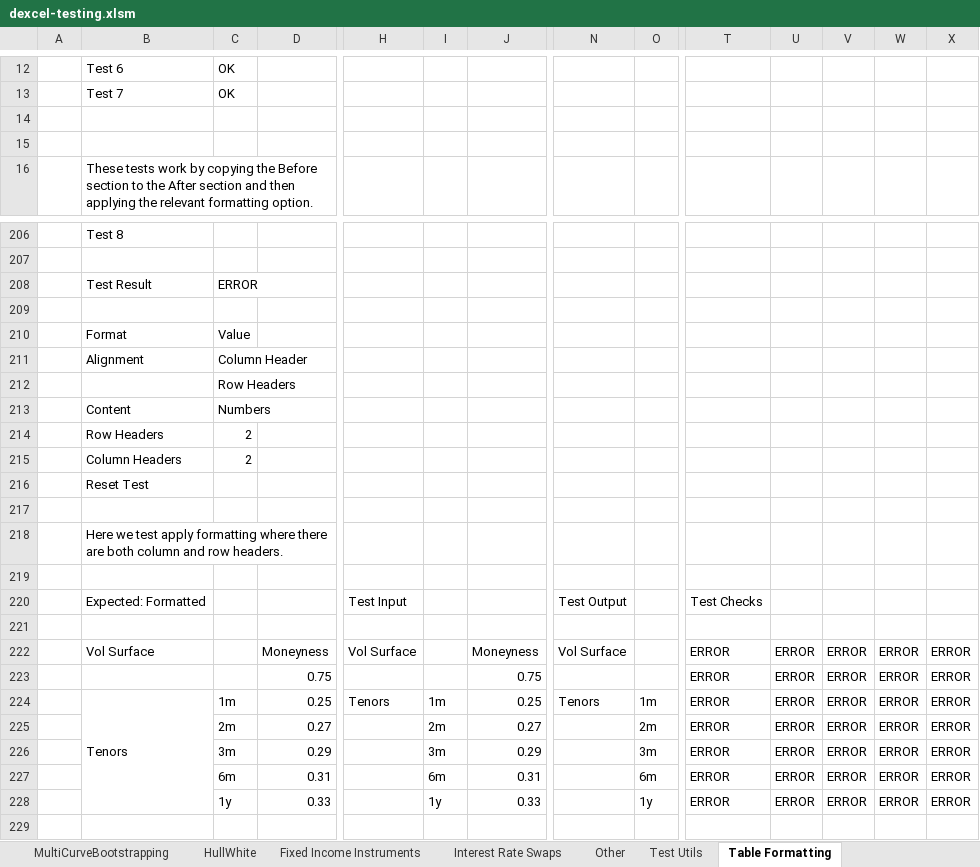
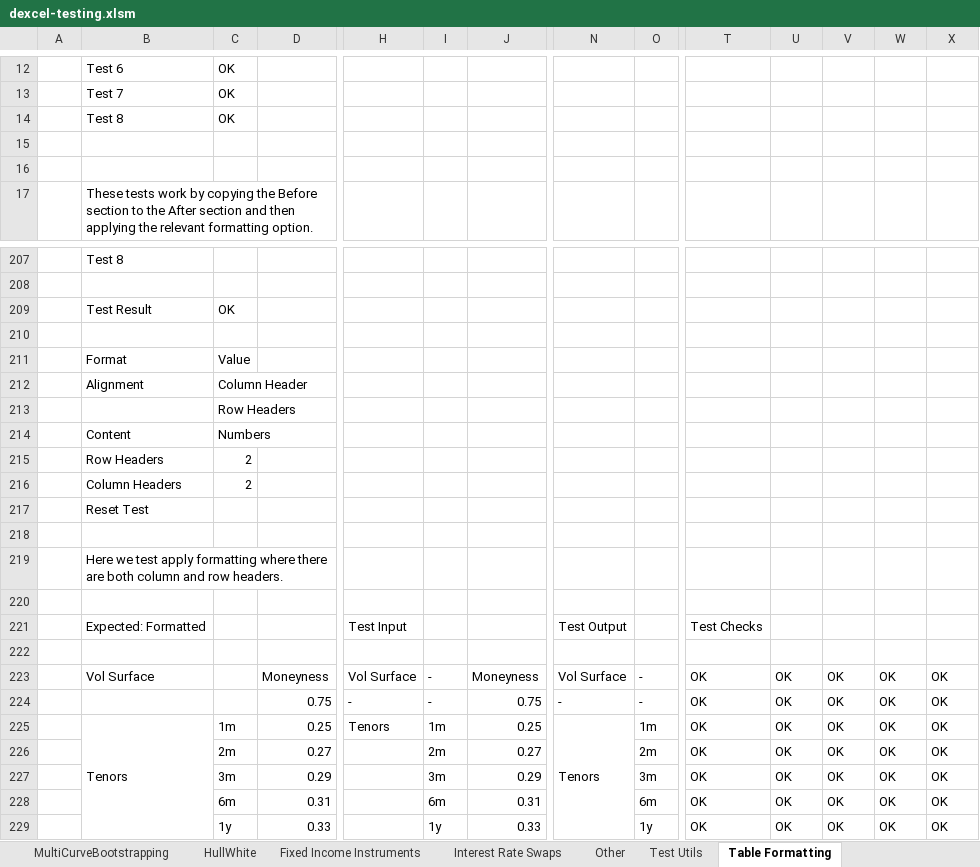
Before and after one commit to StormCollins/dExcel, an Excel workbook: dExcel/resources/workbooks/dexcel-testing.xlsm, sheet Table Formatting, drawn as a sheet; only a part is shown, gaps mark what is left out; values as stored, in another font and other column widths than the file's, no cell formats; conditional formats not drawn; removed rows and columns are numbered as before the commit, all else as after; rows hold the shown columns only; the diff names each change by its address in the sheet, - before the commit and + after, or states it on an @@ line.

Commit message:
Added hack to get table formatting tests to pass in dexcel-testing.xlsm.

```diff
--- a/dExcel/resources/workbooks/dexcel-testing.xlsm (sheet Table Formatting)
+++ b/dExcel/resources/workbooks/dexcel-testing.xlsm (sheet Table Formatting)
+row 14:  | Test 8 | OK
-C209: ERROR
+C209: OK
-row 222:  | Vol Surface |  | Moneyness | Vol Surface |  | Moneyness | Vol Surface |  | ERROR | ERROR | ERROR | ERROR | ERROR
+row 223:  | Vol Surface |  | Moneyness | Vol Surface | - | Moneyness | Vol Surface | - | OK | OK | OK | OK | OK
-H224: (empty)
+H224: -
-I224: (empty)
+I224: -
-N224: (empty)
+N224: -
-O224: (empty)
+O224: -
-T224:T229: ERROR
+T224:T229: OK
-U224:U229: ERROR
+U224:U229: OK
-V224:V229: ERROR
+V224:V229: OK
-W224:W229: ERROR
+W224:W229: OK
-X224:X229: ERROR
+X224:X229: OK
+N225:N229 merged
```
Also changed, not shown: cell formats, formulas that keep their value, 2 other files.
